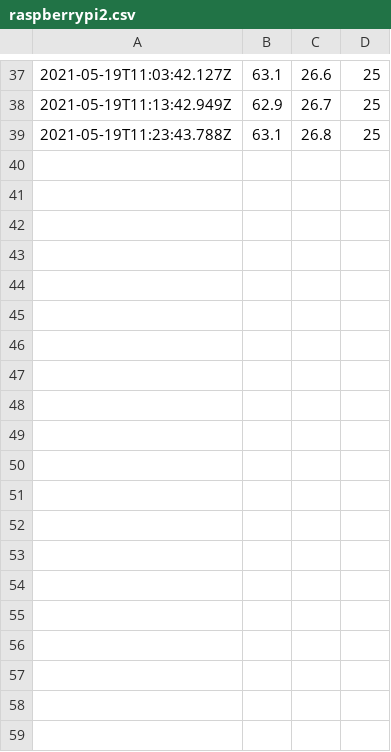
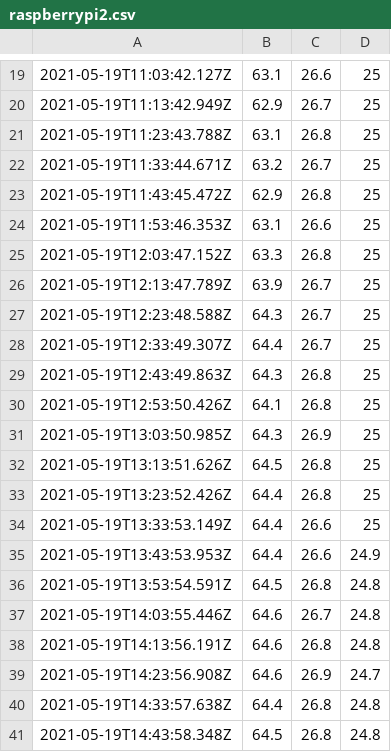
Before and after one commit to aerobit373/poryectoAlexFin, a CSV file: aprendiendonodered21/Eneko/raspberrypi2.csv, drawn as a sheet; only a part is shown, gaps mark what is left out; the diff covers the shown part only; the diff names each change by its address in the sheet, - before the commit and + after, or states it on an @@ line.

```diff
--- a/aprendiendonodered21/Eneko/raspberrypi2.csv
+++ b/aprendiendonodered21/Eneko/raspberrypi2.csv
+row 22: 2021-05-19T11:33:44.671Z | 63.2 | 26.7 | 25
+row 23: 2021-05-19T11:43:45.472Z | 62.9 | 26.8 | 25
+row 24: 2021-05-19T11:53:46.353Z | 63.1 | 26.6 | 25
+row 25: 2021-05-19T12:03:47.152Z | 63.3 | 26.8 | 25
+row 26: 2021-05-19T12:13:47.789Z | 63.9 | 26.7 | 25
+row 27: 2021-05-19T12:23:48.588Z | 64.3 | 26.7 | 25
+row 28: 2021-05-19T12:33:49.307Z | 64.4 | 26.7 | 25
+row 29: 2021-05-19T12:43:49.863Z | 64.3 | 26.8 | 25
+row 30: 2021-05-19T12:53:50.426Z | 64.1 | 26.8 | 25
+row 31: 2021-05-19T13:03:50.985Z | 64.3 | 26.9 | 25
+row 32: 2021-05-19T13:13:51.626Z | 64.5 | 26.8 | 25
+row 33: 2021-05-19T13:23:52.426Z | 64.4 | 26.8 | 25
+row 34: 2021-05-19T13:33:53.149Z | 64.4 | 26.6 | 25
+row 35: 2021-05-19T13:43:53.953Z | 64.4 | 26.6 | 24.9
+row 36: 2021-05-19T13:53:54.591Z | 64.5 | 26.8 | 24.8
+row 37: 2021-05-19T14:03:55.446Z | 64.6 | 26.7 | 24.8
+row 38: 2021-05-19T14:13:56.191Z | 64.6 | 26.8 | 24.8
+row 39: 2021-05-19T14:23:56.908Z | 64.6 | 26.9 | 24.7
+row 40: 2021-05-19T14:33:57.638Z | 64.4 | 26.8 | 24.8
+row 41: 2021-05-19T14:43:58.348Z | 64.5 | 26.8 | 24.8
```
Also changed, not shown: 13 added rows and 19 removed rows elsewhere in this file, aprendiendonodered21/Eneko/raspberrypi1.csv, 1 other file.
